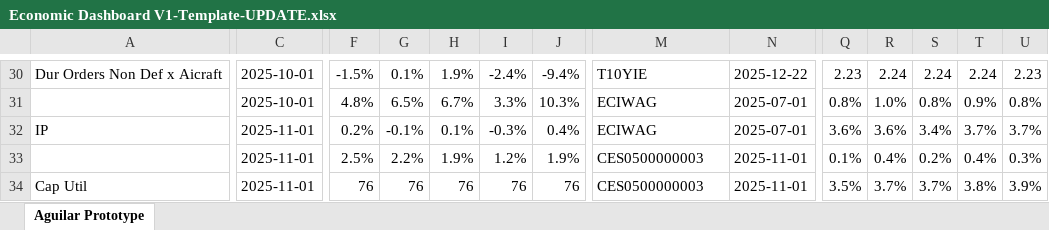
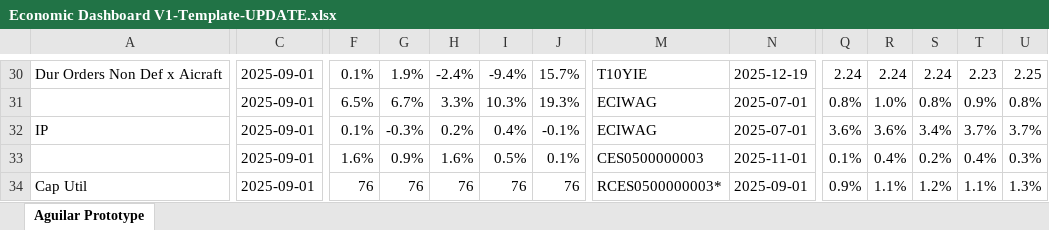
Before and after one commit to BlueMarginalist/MacroDashBoard, an Excel workbook: MacroDashboard Versions/Economic Dashboard V1-Template-UPDATE.xlsx, sheet Aguilar Prototype, drawn as a sheet; only a part is shown, gaps mark what is left out; values as stored, in another font and other column widths than the file's, no cell formats; the diff covers the shown part only; the diff names each change by its address in the sheet, - before the commit and + after, or states it on an @@ line.

```diff
--- a/MacroDashboard Versions/Economic Dashboard V1-Template-UPDATE.xlsx (sheet Aguilar Prototype)
+++ b/MacroDashboard Versions/Economic Dashboard V1-Template-UPDATE.xlsx (sheet Aguilar Prototype)
-C30:C31: 2025-10-01
+C30:C31: 2025-09-01
-F30: -1.5%
+F30: 0.1%
-G30: 0.1%
+G30: 1.9%
-H30: 1.9%
+H30: -2.4%
-I30: -2.4%
+I30: -9.4%
-J30: -9.4%
+J30: 15.7%
-N30: 2025-12-22
+N30: 2025-12-19
-Q30: 2.23
+Q30: 2.24
-T30: 2.24
+T30: 2.23
-U30: 2.23
+U30: 2.25
-F31: 4.8%
+F31: 6.5%
-G31: 6.5%
+G31: 6.7%
-H31: 6.7%
+H31: 3.3%
-I31: 3.3%
+I31: 10.3%
-J31: 10.3%
+J31: 19.3%
-C32:C34: 2025-11-01
+C32:C34: 2025-09-01
-F32: 0.2%
+F32: 0.1%
-G32: -0.1%
+G32: -0.3%
-H32: 0.1%
+H32: 0.2%
-I32: -0.3%
+I32: 0.4%
-J32: 0.4%
+J32: -0.1%
-F33: 2.5%
+F33: 1.6%
-G33: 2.2%
+G33: 0.9%
-H33: 1.9%
+H33: 1.6%
-I33: 1.2%
+I33: 0.5%
-J33: 1.9%
+J33: 0.1%
-M34: CES0500000003
+M34: RCES0500000003*
-N34: 2025-11-01
+N34: 2025-09-01
-Q34: 3.5%
+Q34: 0.9%
-R34: 3.7%
+R34: 1.1%
-S34: 3.7%
+S34: 1.2%
-T34: 3.8%
+T34: 1.1%
-U34: 3.9%
+U34: 1.3%
```
Also changed, not shown: 1 added row, 1 removed row and 120 edited cells elsewhere in this sheet, cell formats, MacroDashboard Versions/Economic Dashboard V1-Template.xlsx, 13 other files.
